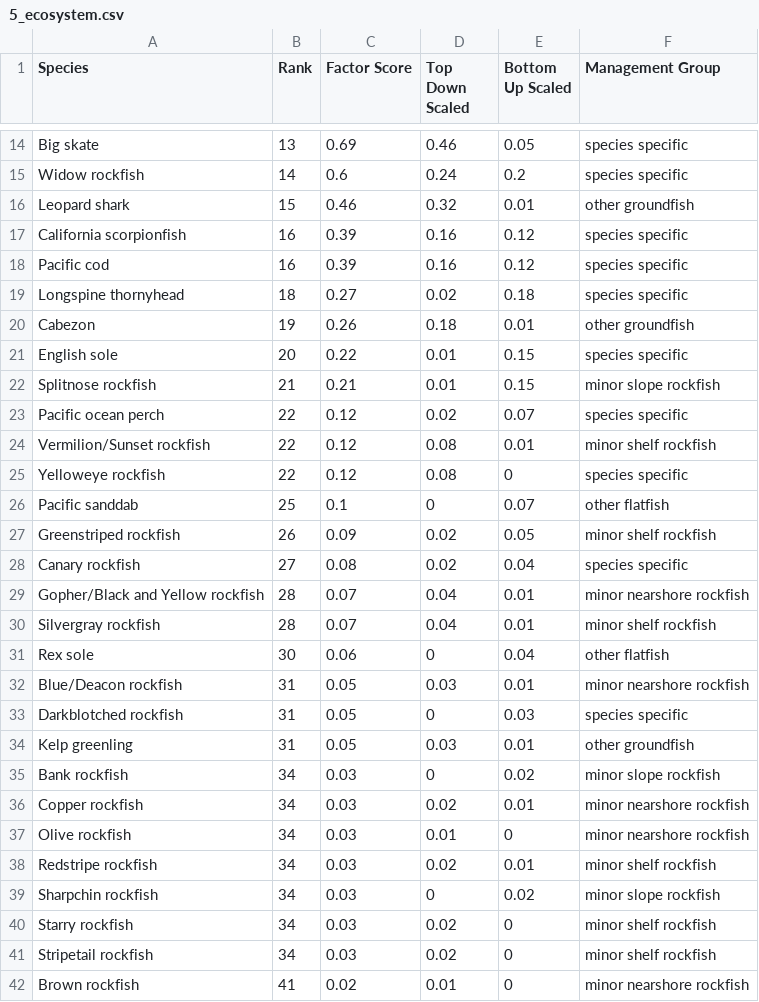
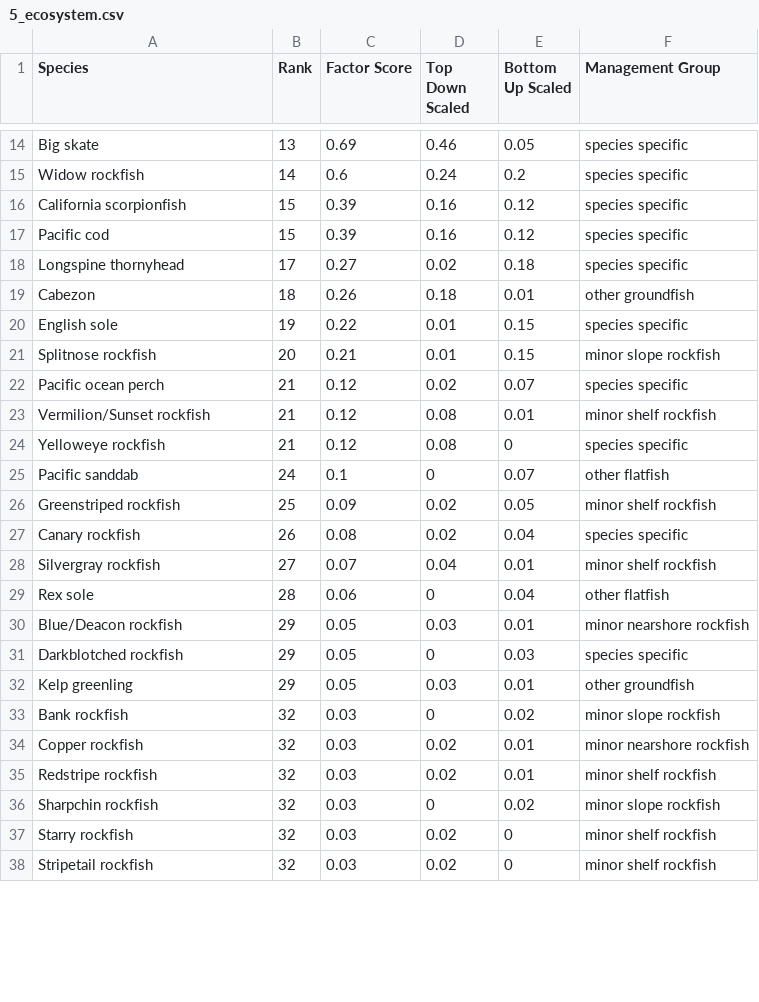
Before and after one commit to chantelwetzel-noaa/wcsap, a CSV file: data-processed/5_ecosystem.csv, drawn as a sheet; only a part is shown, gaps mark what is left out; the diff covers the shown part only.

Commit message:
updated factor calculations

```diff
--- a/data-processed/5_ecosystem.csv
+++ b/data-processed/5_ecosystem.csv
@@ -15,28 +15,24 @@ Big skate,13,0.69,0.46,0.05,species specific
 Widow rockfish,14,0.6,0.24,0.2,species specific
-Leopard shark,15,0.46,0.32,0.01,other groundfish
-California scorpionfish,16,0.39,0.16,0.12,species specific
-Pacific cod,16,0.39,0.16,0.12,species specific
-Longspine thornyhead,18,0.27,0.02,0.18,species specific
-Cabezon,19,0.26,0.18,0.01,other groundfish
-English sole,20,0.22,0.01,0.15,species specific
-Splitnose rockfish,21,0.21,0.01,0.15,minor slope rockfish
-Pacific ocean perch,22,0.12,0.02,0.07,species specific
-Vermilion/Sunset rockfish,22,0.12,0.08,0.01,minor shelf rockfish
-Yelloweye rockfish,22,0.12,0.08,0,species specific
-Pacific sanddab,25,0.1,0,0.07,other flatfish
-Greenstriped rockfish,26,0.09,0.02,0.05,minor shelf rockfish
-Canary rockfish,27,0.08,0.02,0.04,species specific
-Gopher/Black and Yellow rockfish,28,0.07,0.04,0.01,minor nearshore rockfish
-Silvergray rockfish,28,0.07,0.04,0.01,minor shelf rockfish
-Rex sole,30,0.06,0,0.04,other flatfish
-Blue/Deacon rockfish,31,0.05,0.03,0.01,minor nearshore rockfish
-Darkblotched rockfish,31,0.05,0,0.03,species specific
-Kelp greenling,31,0.05,0.03,0.01,other groundfish
-Bank rockfish,34,0.03,0,0.02,minor slope rockfish
-Copper rockfish,34,0.03,0.02,0.01,minor nearshore rockfish
-Olive rockfish,34,0.03,0.01,0,minor nearshore rockfish
-Redstripe rockfish,34,0.03,0.02,0.01,minor shelf rockfish
-Sharpchin rockfish,34,0.03,0,0.02,minor slope rockfish
-Starry rockfish,34,0.03,0.02,0,minor shelf rockfish
-Stripetail rockfish,34,0.03,0.02,0,minor shelf rockfish
-Brown rockfish,41,0.02,0.01,0,minor nearshore rockfish
+California scorpionfish,15,0.39,0.16,0.12,species specific
+Pacific cod,15,0.39,0.16,0.12,species specific
+Longspine thornyhead,17,0.27,0.02,0.18,species specific
+Cabezon,18,0.26,0.18,0.01,other groundfish
+English sole,19,0.22,0.01,0.15,species specific
+Splitnose rockfish,20,0.21,0.01,0.15,minor slope rockfish
+Pacific ocean perch,21,0.12,0.02,0.07,species specific
+Vermilion/Sunset rockfish,21,0.12,0.08,0.01,minor shelf rockfish
+Yelloweye rockfish,21,0.12,0.08,0,species specific
+Pacific sanddab,24,0.1,0,0.07,other flatfish
+Greenstriped rockfish,25,0.09,0.02,0.05,minor shelf rockfish
+Canary rockfish,26,0.08,0.02,0.04,species specific
+Silvergray rockfish,27,0.07,0.04,0.01,minor shelf rockfish
+Rex sole,28,0.06,0,0.04,other flatfish
+Blue/Deacon rockfish,29,0.05,0.03,0.01,minor nearshore rockfish
+Darkblotched rockfish,29,0.05,0,0.03,species specific
+Kelp greenling,29,0.05,0.03,0.01,other groundfish
+Bank rockfish,32,0.03,0,0.02,minor slope rockfish
+Copper rockfish,32,0.03,0.02,0.01,minor nearshore rockfish
+Redstripe rockfish,32,0.03,0.02,0.01,minor shelf rockfish
+Sharpchin rockfish,32,0.03,0,0.02,minor slope rockfish
+Starry rockfish,32,0.03,0.02,0,minor shelf rockfish
+Stripetail rockfish,32,0.03,0.02,0,minor shelf rockfish
```
Also changed, not shown: 11 removed rows and 13 edited cells elsewhere in this file, data-processed/2_commercial_revenue.csv, data-processed/4_recreational_importance.csv, 12 other files.
